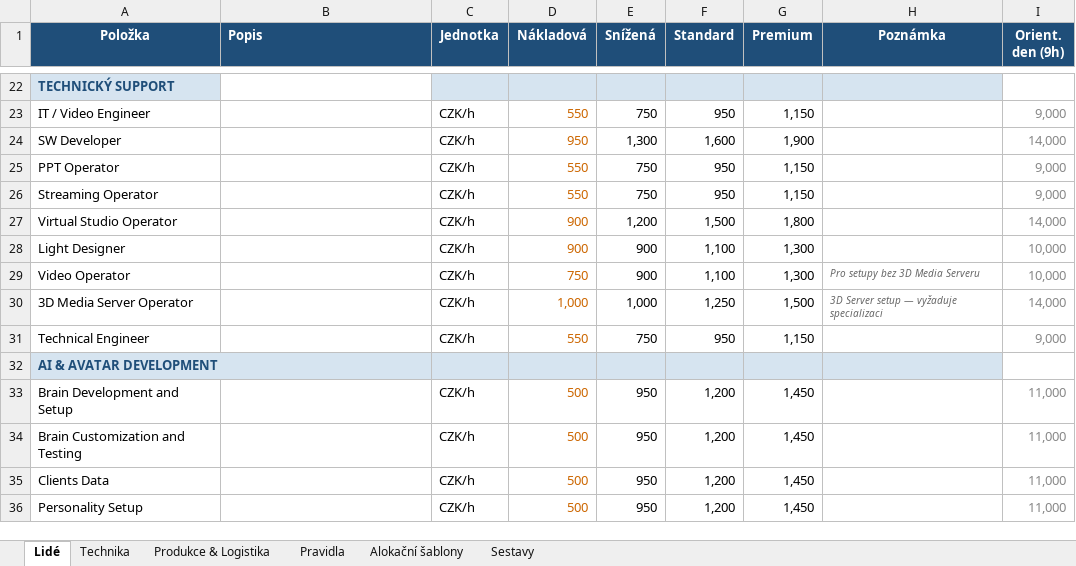
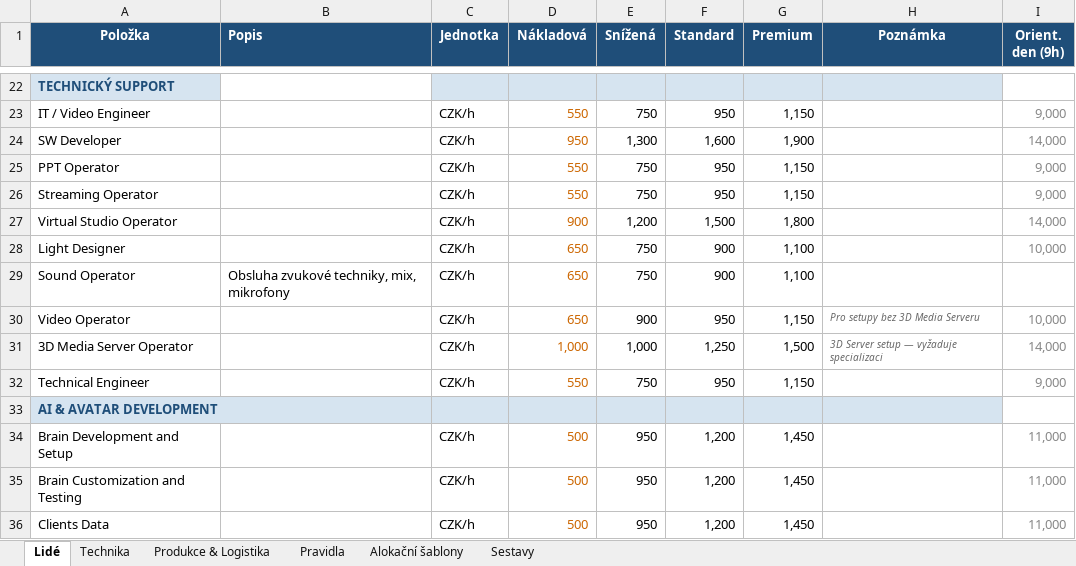
Before and after one commit to jtrjtrjtr/XLAB_OFFICE_AUTOMATION, an Excel workbook: skills/xlab-pricing/data/XLAB_Centralni_Cenik_v5.xlsx, sheet Lidé, drawn as a sheet; only a part is shown, gaps mark what is left out; the shorter side is filled out with more unchanged rows; values as stored, in another font and other column widths than the file's, no borders; addresses are those after the commit; the diff names each change by its address in the sheet, - before the commit and + after, or states it on an @@ line.

```diff
--- a/skills/xlab-pricing/data/XLAB_Centralni_Cenik_v5.xlsx (sheet Lidé)
+++ b/skills/xlab-pricing/data/XLAB_Centralni_Cenik_v5.xlsx (sheet Lidé)
-D28 (Nákladová): 900
+D28 (Nákladová): 650
-E28 (Snížená): 900
+E28 (Snížená): 750
-F28 (Standard): 1,100
+F28 (Standard): 900
-G28 (Premium): 1,300
+G28 (Premium): 1,100
+row 29: Sound Operator | Obsluha zvukové techniky, mix, mikrofony | CZK/h | 650 | 750 | 900 | 1,100
-D30 (Nákladová): 750
+D30 (Nákladová): 650
-F30 (Standard): 1,100
+F30 (Standard): 950
-G30 (Premium): 1,300
+G30 (Premium): 1,150
```
Also changed, not shown: sheet Alokační šablony, sheet Technika, sheet Sestavy, 13 other files.
